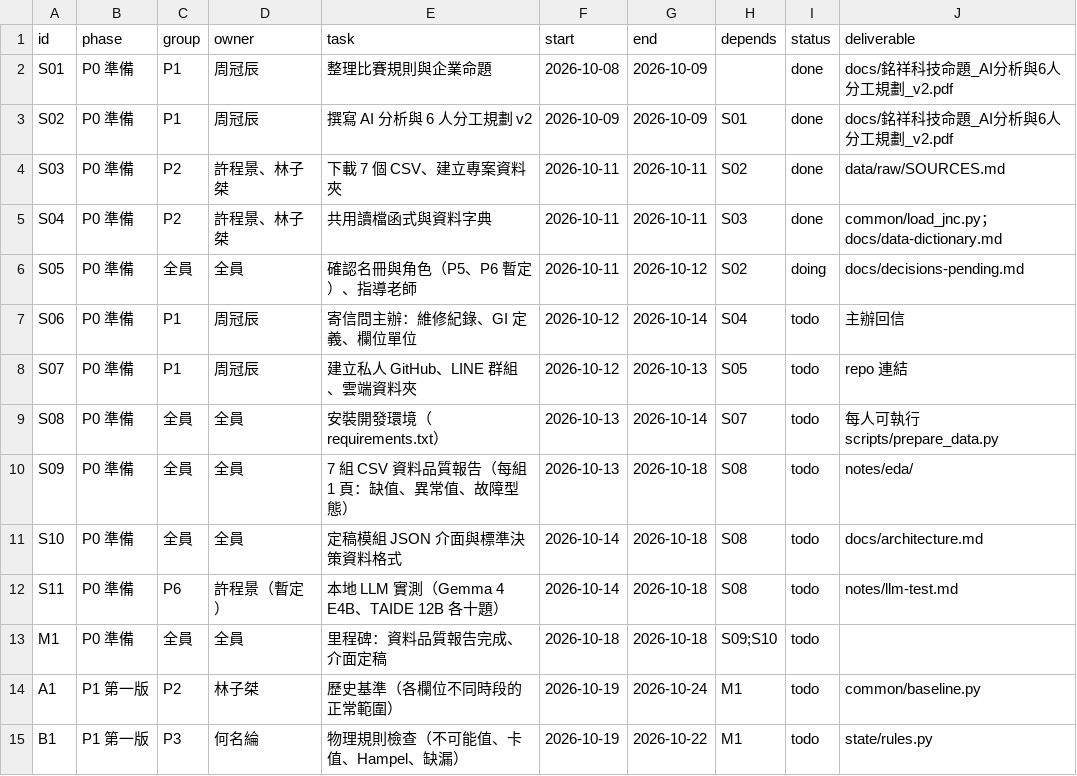
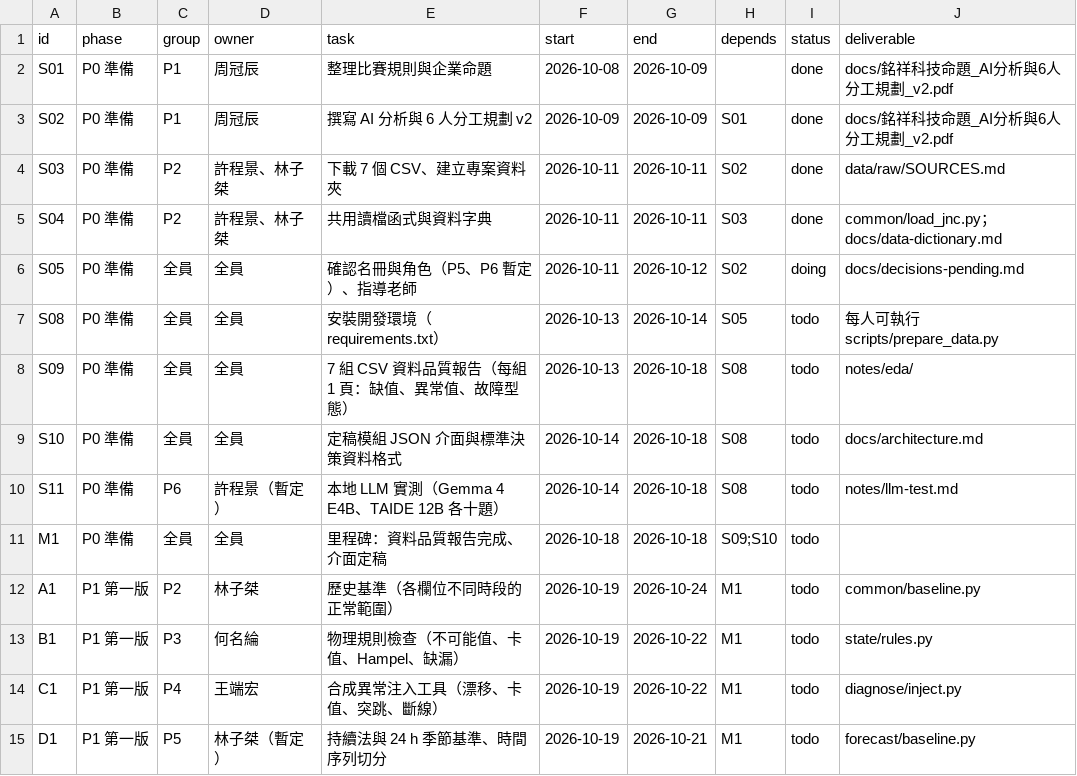
Before and after one commit to jaylin0131/ai-competition-2026, a CSV file: JNC-AIoT/schedule/tasks.csv, drawn as a sheet; only a part is shown; the shorter side is filled out with more unchanged rows.

```diff
--- a/JNC-AIoT/schedule/tasks.csv
+++ b/JNC-AIoT/schedule/tasks.csv
@@ -6,5 +6,3 @@ S04,P0 準備,P2,許程景、林子桀,共用讀檔函式與資料字典,2026-10
 S05,P0 準備,全員,全員,確認名冊與角色（P5、P6 暫定）、指導老師,2026-10-11,2026-10-12,S02,doing,docs/decisions-pending.md
-S06,P0 準備,P1,周冠辰,寄信問主辦：維修紀錄、GI 定義、欄位單位,2026-10-12,2026-10-14,S04,todo,主辦回信
-S07,P0 準備,P1,周冠辰,建立私人 GitHub、LINE 群組、雲端資料夾,2026-10-12,2026-10-13,S05,todo,repo 連結
-S08,P0 準備,全員,全員,安裝開發環境（requirements.txt）,2026-10-13,2026-10-14,S07,todo,每人可執行 scripts/prepare_data.py
+S08,P0 準備,全員,全員,安裝開發環境（requirements.txt）,2026-10-13,2026-10-14,S05,todo,每人可執行 scripts/prepare_data.py
 S09,P0 準備,全員,全員,7 組 CSV 資料品質報告（每組 1 頁：缺值、異常值、故障型態）,2026-10-13,2026-10-18,S08,todo,notes/eda/
```
Also changed, not shown: 2 other files.
